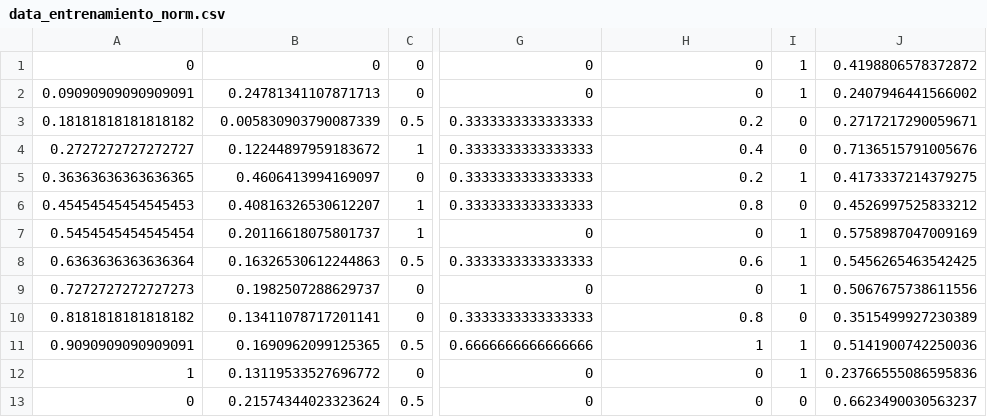
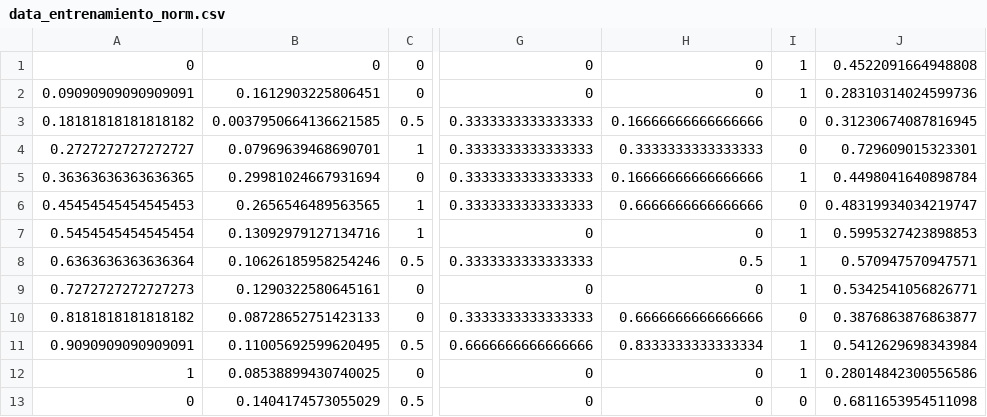
Before and after one commit to Cristian1312/SIPREDE, a CSV file: build/web/resources/csv/data_entrenamiento_norm.csv, drawn as a sheet; only a part is shown, gaps mark what is left out; the diff covers the shown part only; the diff names each change by its address in the sheet, - before the commit and + after, or states it on an @@ line.

```diff
--- a/build/web/resources/csv/data_entrenamiento_norm.csv
+++ b/build/web/resources/csv/data_entrenamiento_norm.csv
-J1: 0.4198806578372872
+J1: 0.4522091664948808
-B2: 0.24781341107871713
+B2: 0.1612903225806451
-J2: 0.2407946441566002
+J2: 0.28310314024599736
-B3: 0.005830903790087339
+B3: 0.0037950664136621585
-H3: 0.2
+H3: 0.16666666666666666
-J3: 0.2717217290059671
+J3: 0.31230674087816945
-B4: 0.12244897959183672
+B4: 0.07969639468690701
-H4: 0.4
+H4: 0.3333333333333333
-J4: 0.7136515791005676
+J4: 0.729609015323301
-B5: 0.4606413994169097
+B5: 0.29981024667931694
-H5: 0.2
+H5: 0.16666666666666666
-J5: 0.4173337214379275
+J5: 0.4498041640898784
-B6: 0.40816326530612207
+B6: 0.2656546489563565
-H6: 0.8
+H6: 0.6666666666666666
-J6: 0.4526997525833212
+J6: 0.48319934034219747
-B7: 0.20116618075801737
+B7: 0.13092979127134716
-J7: 0.5758987047009169
+J7: 0.5995327423898853
-B8: 0.16326530612244863
+B8: 0.10626185958254246
-H8: 0.6
+H8: 0.5
-J8: 0.5456265463542425
+J8: 0.570947570947571
-B9: 0.1982507288629737
+B9: 0.1290322580645161
-J9: 0.5067675738611556
+J9: 0.5342541056826771
-B10: 0.13411078717201141
+B10: 0.08728652751423133
-H10: 0.8
+H10: 0.6666666666666666
-J10: 0.3515499927230389
+J10: 0.3876863876863877
-B11: 0.1690962099125365
+B11: 0.11005692599620495
-H11: 1
+H11: 0.8333333333333334
-J11: 0.5141900742250036
+J11: 0.5412629698343984
-B12: 0.13119533527696772
+B12: 0.08538899430740025
-J12: 0.23766555086595836
+J12: 0.28014842300556586
-B13: 0.21574344023323624
+B13: 0.1404174573055029
-J13: 0.6623490030563237
+J13: 0.6811653954511098
```
Also changed, not shown: 6 added rows and 51 edited cells elsewhere in this file, build/web/resources/csv/data_entrenamiento.csv, build/web/resources/csv/data_validacion.csv, 12 other files.
